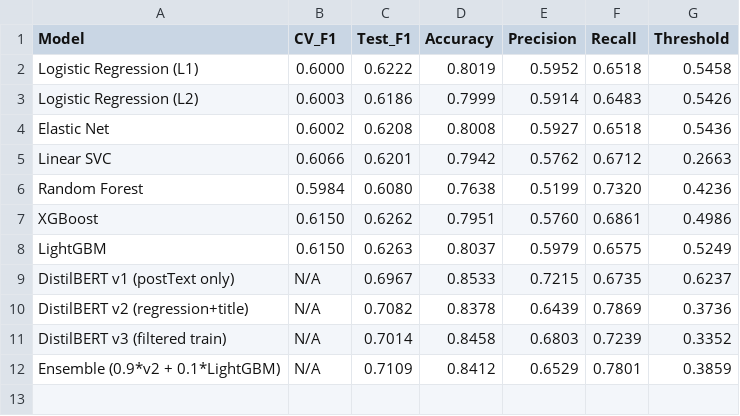
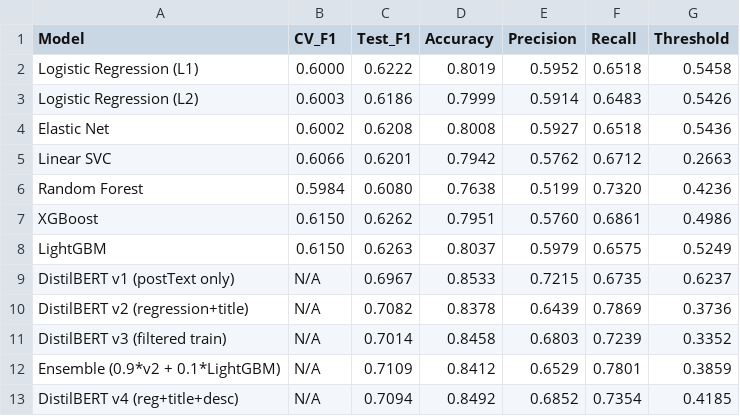
Before and after one commit to suryamaddali1024/ds440project, a CSV file: model_comparison_results.csv, drawn as a sheet.

```diff
--- a/model_comparison_results.csv
+++ b/model_comparison_results.csv
@@ -12 +12,2 @@ DistilBERT v3 (filtered train),N/A,0.7014,0.8458,0.6803,0.7239,0.3352
 Ensemble (0.9*v2 + 0.1*LightGBM),N/A,0.7109,0.8412,0.6529,0.7801,0.3859
+DistilBERT v4 (reg+title+desc),N/A,0.7094,0.8492,0.6852,0.7354,0.4185
```
Also changed, not shown: 10 other files.
